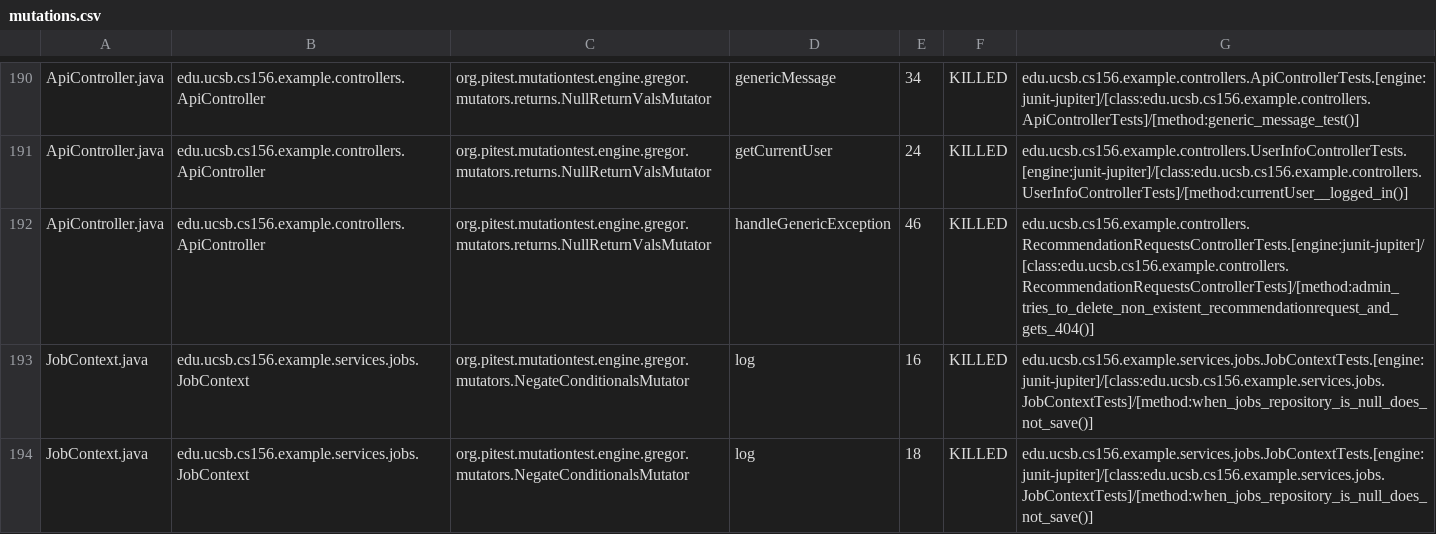
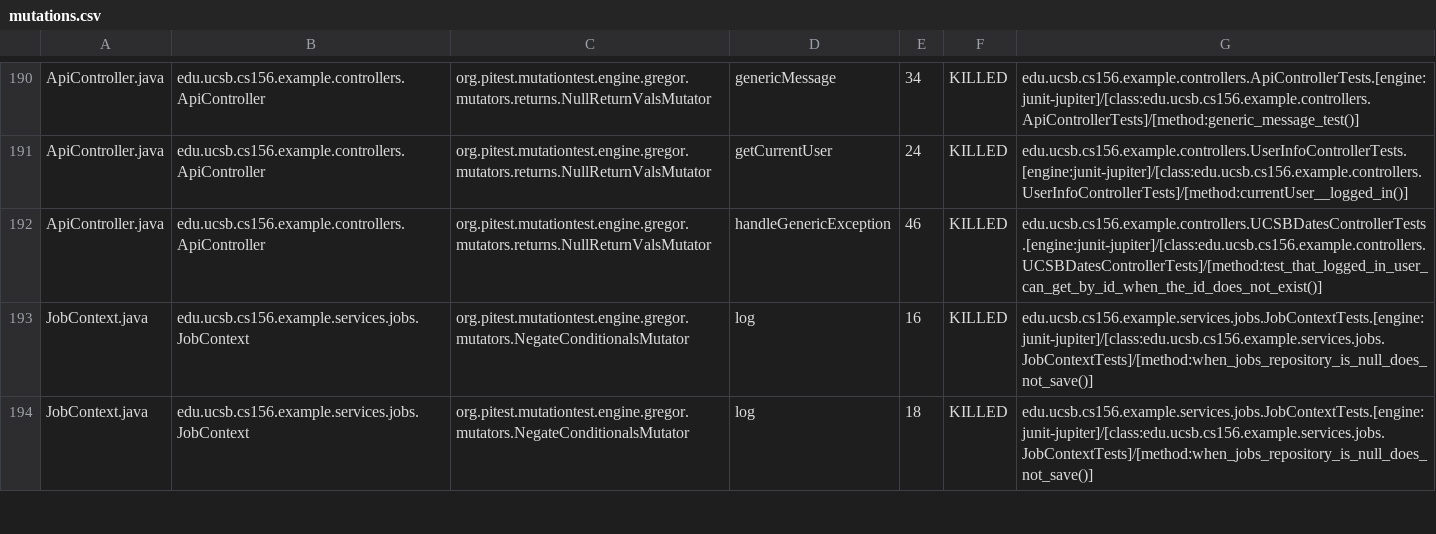
Before and after one commit to ucsb-cs156-f25/team02-f25-09, a CSV file: prs/87/pitest/mutations.csv, drawn as a sheet; only a part is shown, gaps mark what is left out.

Commit message:
Deploying to gh-pages from @ ucsb-cs156-f25/team02-f25-09@aa2da23a215fae210b061a1971b56daf68bf1d33 🚀

```diff
--- a/prs/87/pitest/mutations.csv
+++ b/prs/87/pitest/mutations.csv
@@ -191,3 +191,3 @@ ApiController.java,edu.ucsb.cs156.example.controllers.ApiController,org.pitest.m
 ApiController.java,edu.ucsb.cs156.example.controllers.ApiController,org.pitest.mutationtest.engine.gregor.mutators.returns.NullReturnValsMutator,getCurrentUser,24,KILLED,edu.ucsb.cs156.example.controllers.UserInfoControllerTests.[engine:junit-jupiter]/[class:edu.ucsb.cs156.example.controllers.UserInfoControllerTests]/[method:currentUser__logged_in()]
-ApiController.java,edu.ucsb.cs156.example.controllers.ApiController,org.pitest.mutationtest.engine.gregor.mutators.returns.NullReturnValsMutator,handleGenericException,46,KILLED,edu.ucsb.cs156.example.controllers.RecommendationRequestsControllerTests.[engine:junit-jupiter]/[class:edu.ucsb.cs156.example.controllers.RecommendationRequestsControllerTests]/[method:admin_tries_to_delete_non_existent_recommendationrequest_and_gets_404()]
+ApiController.java,edu.ucsb.cs156.example.controllers.ApiController,org.pitest.mutationtest.engine.gregor.mutators.returns.NullReturnValsMutator,handleGenericException,46,KILLED,edu.ucsb.cs156.example.controllers.UCSBDatesControllerTests.[engine:junit-jupiter]/[class:edu.ucsb.cs156.example.controllers.UCSBDatesControllerTests]/[method:test_that_logged_in_user_can_get_by_id_when_the_id_does_not_exist()]
 JobContext.java,edu.ucsb.cs156.example.services.jobs.JobContext,org.pitest.mutationtest.engine.gregor.mutators.NegateConditionalsMutator,log,16,KILLED,edu.ucsb.cs156.example.services.jobs.JobContextTests.[engine:junit-jupiter]/[class:edu.ucsb.cs156.example.services.jobs.JobContextTests]/[method:when_jobs_repository_is_null_does_not_save()]
```
Also changed, not shown: 21 other files.
